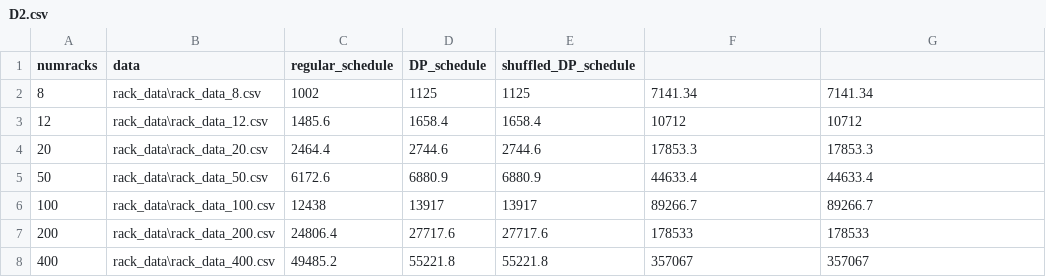
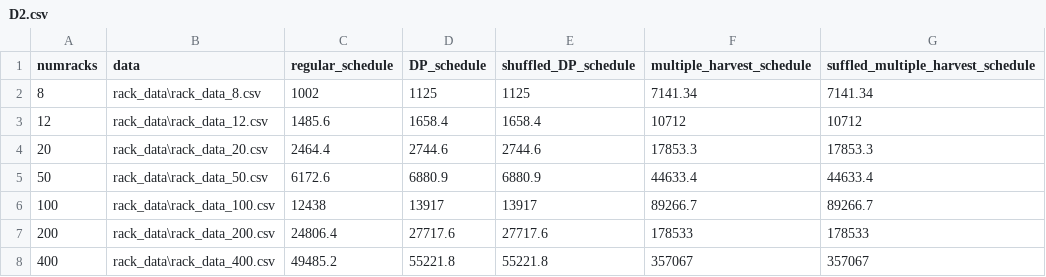
Before and after one commit to laam-egg/HPFS, a CSV file: all_revenues/D2.csv, drawn as a sheet.

```diff
--- a/all_revenues/D2.csv
+++ b/all_revenues/D2.csv
@@ -1,2 +1,2 @@
-numracks,data,regular_schedule,DP_schedule,shuffled_DP_schedule
+numracks,data,regular_schedule,DP_schedule,shuffled_DP_schedule,multiple_harvest_schedule, suffled_multiple_harvest_schedule
 8,rack_data\rack_data_8.csv,1002,1125,1125,7141.34,7141.34
```
Also changed, not shown: 2 other files.
